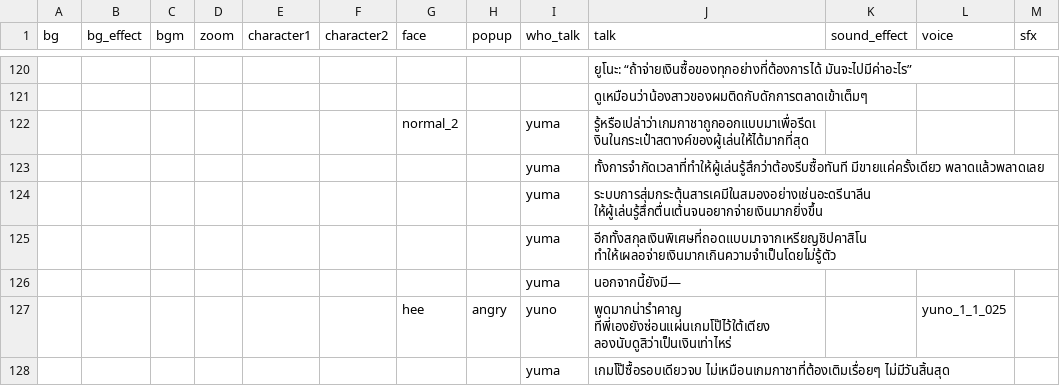
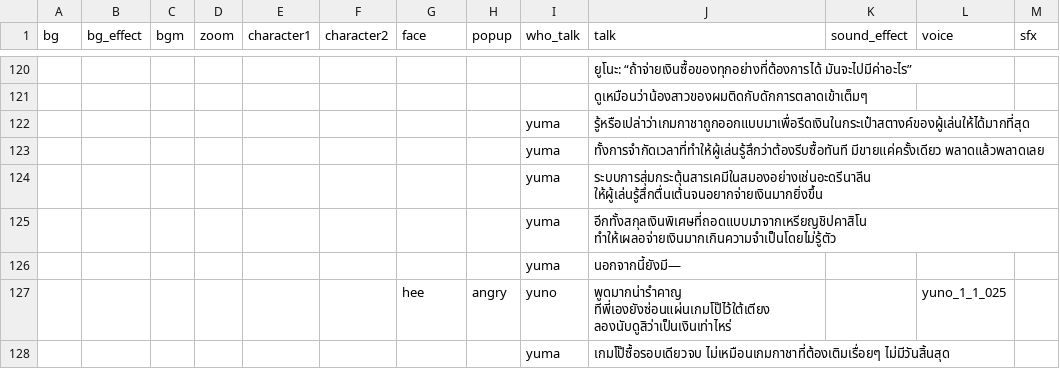
Before and after one commit to AstralSeal/refragment01, a CSV file: game/s1_1.csv, drawn as a sheet; only a part is shown, gaps mark what is left out; the diff names each change by its address in the sheet, - before the commit and + after, or states it on an @@ line.

```diff
--- a/game/s1_1.csv
+++ b/game/s1_1.csv
-G122 (face): normal_2
+G122 (face): (empty)
```
Also changed, not shown: game/s1_2.csv, 3 other files.
